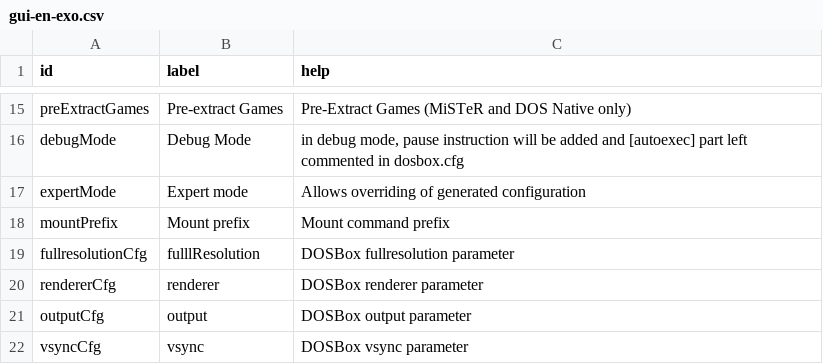
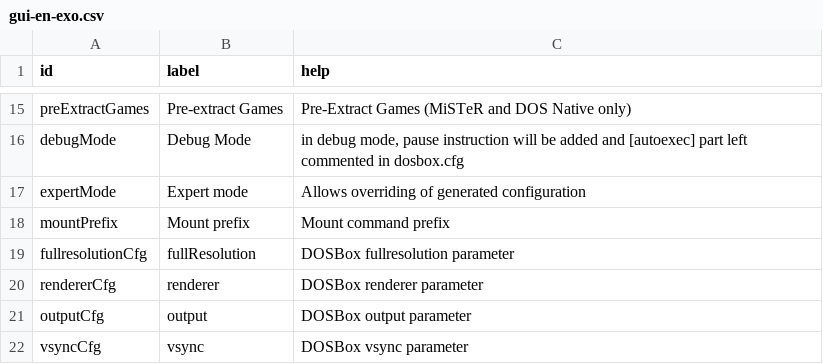
Before and after one commit to Voljega/ExoDOSConverter, a CSV file: gui/gui-en-exo.csv, drawn as a sheet; only a part is shown, gaps mark what is left out.

```diff
--- a/gui/gui-en-exo.csv
+++ b/gui/gui-en-exo.csv
@@ -18,3 +18,3 @@ expertMode;Expert mode;Allows overriding of generated configuration
 mountPrefix;Mount prefix; Mount command prefix
-fullresolutionCfg;fulllResolution;DOSBox fullresolution parameter
+fullresolutionCfg;fullResolution;DOSBox fullresolution parameter
 rendererCfg;renderer;DOSBox renderer parameter
```
Also changed, not shown: 4 other files.
